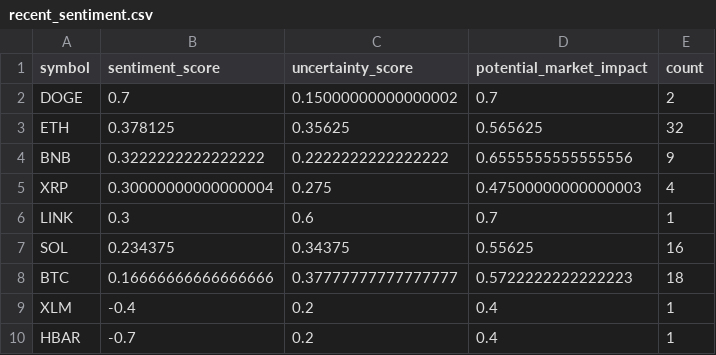
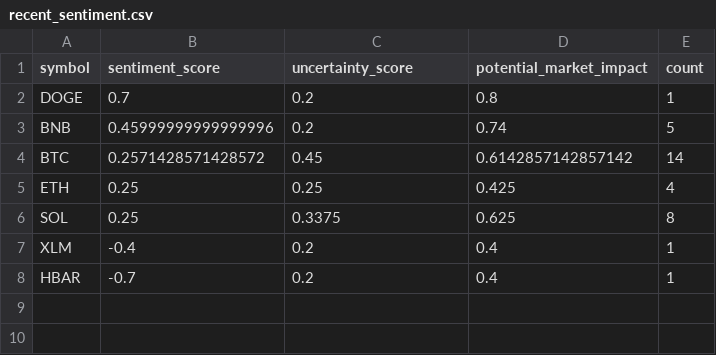
Before and after one commit to vd1371/vd1371.github.io, a CSV file: data/projects/recent_sentiment.csv, drawn as a sheet.

Commit message:
Update sentiment analysis

```diff
--- a/data/projects/recent_sentiment.csv
+++ b/data/projects/recent_sentiment.csv
@@ -1,9 +1,7 @@
 symbol,sentiment_score,uncertainty_score,potential_market_impact,count
-DOGE,0.7,0.15000000000000002,0.7,2
-ETH,0.378125,0.35625,0.565625,32
-BNB,0.3222222222222222,0.2222222222222222,0.6555555555555556,9
-XRP,0.30000000000000004,0.275,0.47500000000000003,4
-LINK,0.3,0.6,0.7,1
-SOL,0.234375,0.34375,0.55625,16
-BTC,0.16666666666666666,0.37777777777777777,0.5722222222222223,18
+DOGE,0.7,0.2,0.8,1
+BNB,0.45999999999999996,0.2,0.74,5
+BTC,0.2571428571428572,0.45,0.6142857142857142,14
+ETH,0.25,0.25,0.425,4
+SOL,0.25,0.3375,0.625,8
 XLM,-0.4,0.2,0.4,1
```
Also changed, not shown: 1 other file.
